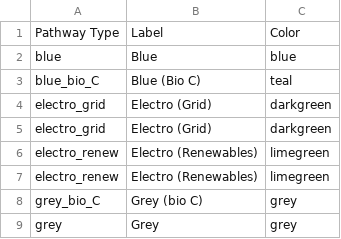
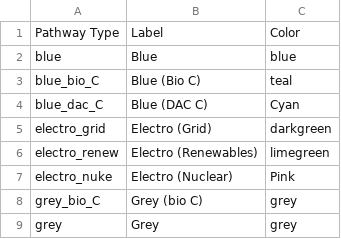
Before and after one commit to mcsc-impact-climate/MIT_NavigaTE_inputs, a CSV file: info_files/pathway_type_info.csv, drawn as a sheet.

```diff
--- a/info_files/pathway_type_info.csv
+++ b/info_files/pathway_type_info.csv
@@ -3,6 +3,6 @@ blue,Blue,blue
 blue_bio_C,Blue (Bio C),teal
-electro_grid,Electro (Grid),darkgreen
+blue_dac_C,Blue (DAC C),Cyan
 electro_grid,Electro (Grid),darkgreen
 electro_renew,Electro (Renewables),limegreen
-electro_renew,Electro (Renewables),limegreen
+electro_nuke,Electro (Nuclear),Pink
 grey_bio_C,Grey (bio C),grey
```
Also changed, not shown: info_files/pathway_info.csv.
